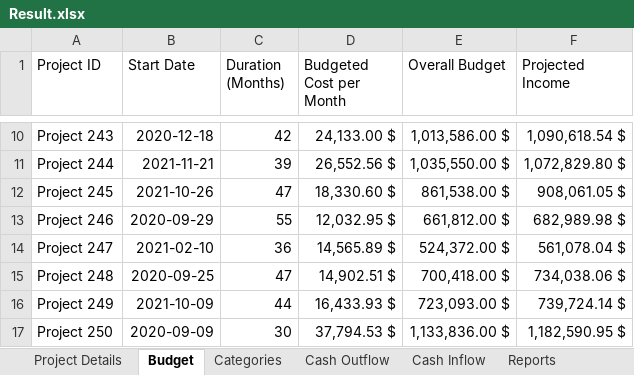
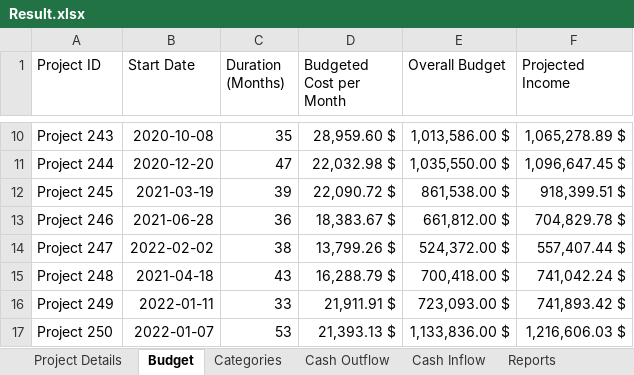
Before and after one commit to amuazm/contractor-data-simulation-2, an Excel workbook: Files/Output/Result.xlsx, sheet Budget, drawn as a sheet; only a part is shown, gaps mark what is left out; values as stored, in another font and other column widths than the file's, no borders; the diff covers the shown part only; the diff names each change by its address in the sheet, - before the commit and + after, or states it on an @@ line.

```diff
--- a/Files/Output/Result.xlsx (sheet Budget)
+++ b/Files/Output/Result.xlsx (sheet Budget)
-B10 (Start Date): 2020-12-18
+B10 (Start Date): 2020-10-08
-C10 (Duration (Months)): 42
+C10 (Duration (Months)): 35
-D10 (Budgeted Cost per Month): 24,133.00 $
+D10 (Budgeted Cost per Month): 28,959.60 $
-F10 (Projected Income): 1,090,618.54 $
+F10 (Projected Income): 1,065,278.89 $
-B11 (Start Date): 2021-11-21
+B11 (Start Date): 2020-12-20
-C11 (Duration (Months)): 39
+C11 (Duration (Months)): 47
-D11 (Budgeted Cost per Month): 26,552.56 $
+D11 (Budgeted Cost per Month): 22,032.98 $
-F11 (Projected Income): 1,072,829.80 $
+F11 (Projected Income): 1,096,647.45 $
-B12 (Start Date): 2021-10-26
+B12 (Start Date): 2021-03-19
-C12 (Duration (Months)): 47
+C12 (Duration (Months)): 39
-D12 (Budgeted Cost per Month): 18,330.60 $
+D12 (Budgeted Cost per Month): 22,090.72 $
-F12 (Projected Income): 908,061.05 $
+F12 (Projected Income): 918,399.51 $
-B13 (Start Date): 2020-09-29
+B13 (Start Date): 2021-06-28
-C13 (Duration (Months)): 55
+C13 (Duration (Months)): 36
-D13 (Budgeted Cost per Month): 12,032.95 $
+D13 (Budgeted Cost per Month): 18,383.67 $
-F13 (Projected Income): 682,989.98 $
+F13 (Projected Income): 704,829.78 $
-B14 (Start Date): 2021-02-10
+B14 (Start Date): 2022-02-02
-C14 (Duration (Months)): 36
+C14 (Duration (Months)): 38
-D14 (Budgeted Cost per Month): 14,565.89 $
+D14 (Budgeted Cost per Month): 13,799.26 $
-F14 (Projected Income): 561,078.04 $
+F14 (Projected Income): 557,407.44 $
-B15 (Start Date): 2020-09-25
+B15 (Start Date): 2021-04-18
-C15 (Duration (Months)): 47
+C15 (Duration (Months)): 43
-D15 (Budgeted Cost per Month): 14,902.51 $
+D15 (Budgeted Cost per Month): 16,288.79 $
-F15 (Projected Income): 734,038.06 $
+F15 (Projected Income): 741,042.24 $
-B16 (Start Date): 2021-10-09
+B16 (Start Date): 2022-01-11
-C16 (Duration (Months)): 44
+C16 (Duration (Months)): 33
-D16 (Budgeted Cost per Month): 16,433.93 $
+D16 (Budgeted Cost per Month): 21,911.91 $
-F16 (Projected Income): 739,724.14 $
+F16 (Projected Income): 741,893.42 $
-B17 (Start Date): 2020-09-09
+B17 (Start Date): 2022-01-07
-C17 (Duration (Months)): 30
+C17 (Duration (Months)): 53
-D17 (Budgeted Cost per Month): 37,794.53 $
+D17 (Budgeted Cost per Month): 21,393.13 $
-F17 (Projected Income): 1,182,590.95 $
+F17 (Projected Income): 1,216,606.03 $
```
Also changed, not shown: 104 edited cells elsewhere in this sheet, sheet Cash Outflow, sheet Reports, sheet Categories, sheet Cash Inflow, sheet Project Details, 2 other files.
